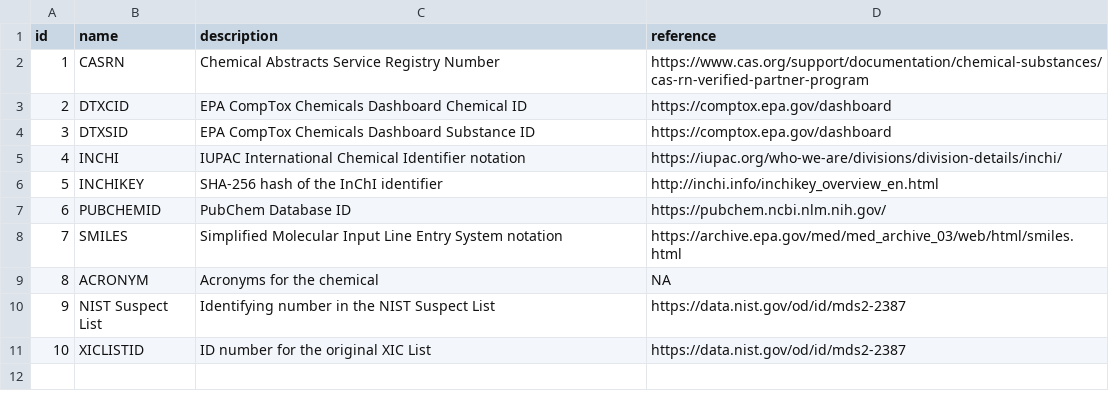
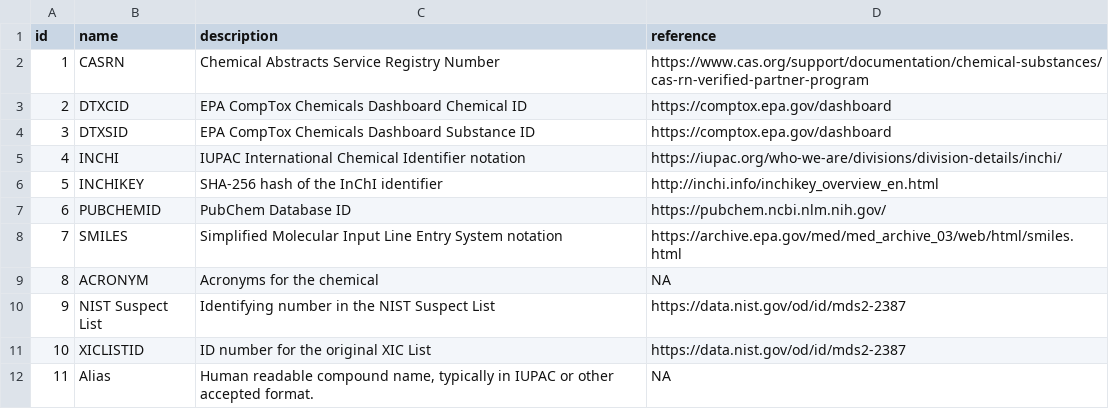
Before and after one commit to usnistgov/dimspec, a CSV file: config/data/pfas/compound_alias_references.csv, drawn as a sheet; the diff names each change by its address in the sheet, - before the commit and + after, or states it on an @@ line.

```diff
--- a/config/data/pfas/compound_alias_references.csv
+++ b/config/data/pfas/compound_alias_references.csv
+row 12: 11 | Alias | Human readable compound name, typically in IUPAC or other accepted format. | NA
```
Also changed, not shown: config/data/demo/compound_alias_references.csv, config/data/demo/samples.csv, 55 other files.
